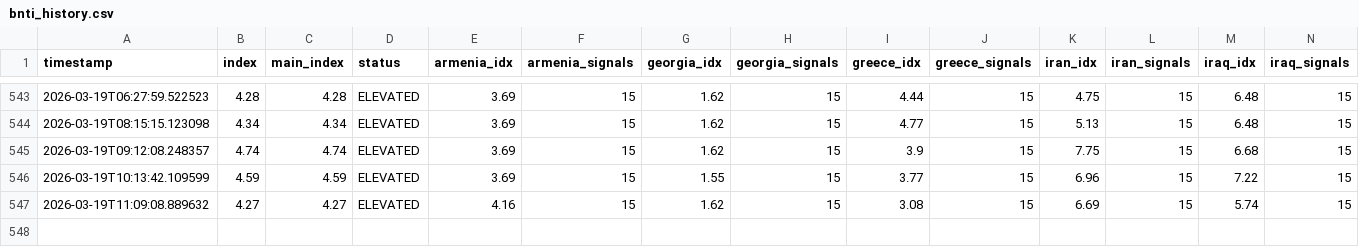
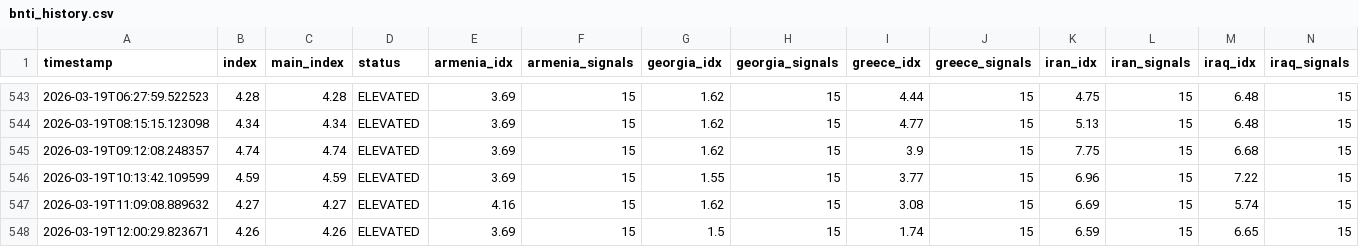
Before and after one commit to akgularda/border-neighbor-threat-index, a CSV file: bnti_history.csv, drawn as a sheet; only a part is shown, gaps mark what is left out; rows hold the shown columns only; the diff names each change by its address in the sheet, - before the commit and + after, or states it on an @@ line.

```diff
--- a/bnti_history.csv
+++ b/bnti_history.csv
+row 548: 2026-03-19T12:00:29.823671 | 4.26 | 4.26 | ELEVATED | 3.69 | 15 | 1.5 | 15 | 1.74 | 15 | 6.59 | 15 | 6.65 | 15
```
Also changed, not shown: 2 other files.
